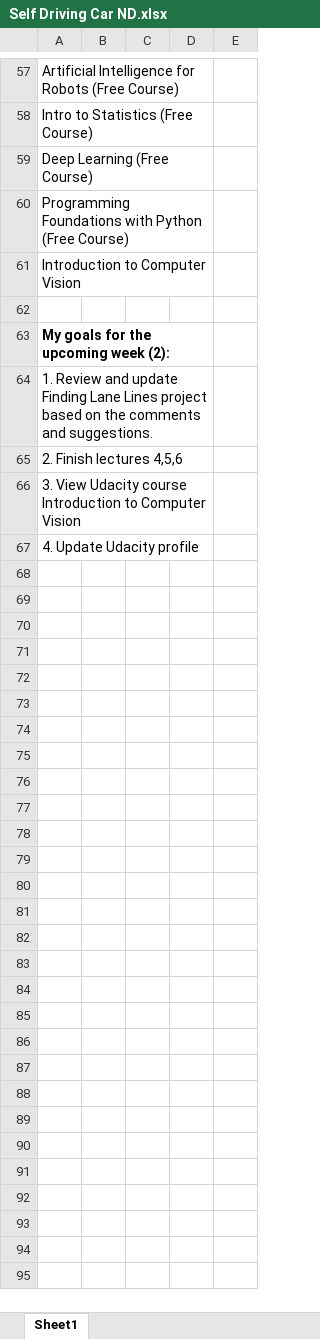
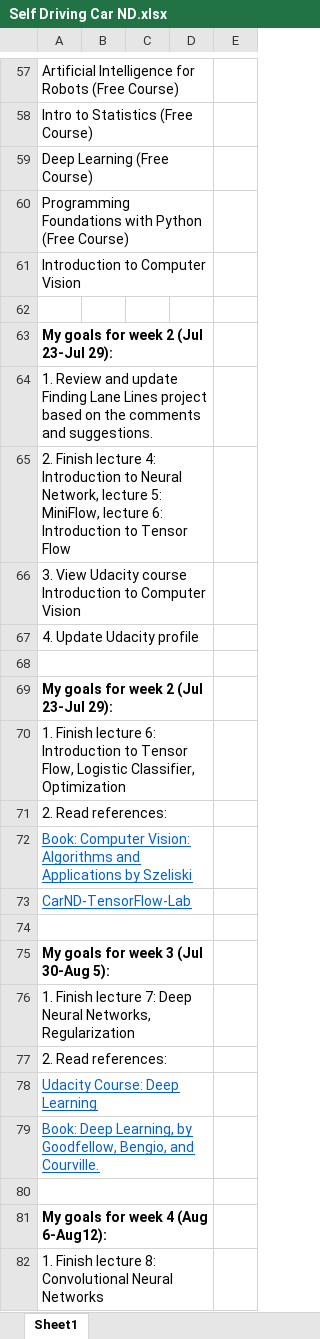
Before and after one commit to phuongxuanpham/SelfDrivingCar, an Excel workbook: Self Driving Car ND.xlsx, sheet Sheet1, drawn as a sheet; only a part is shown, gaps mark what is left out; values as stored, in another font and other column widths than the file's, no borders; the diff covers the shown part only; the diff names each change by its address in the sheet, - before the commit and + after, or states it on an @@ line.

```diff
--- a/Self Driving Car ND.xlsx (sheet Sheet1)
+++ b/Self Driving Car ND.xlsx (sheet Sheet1)
-A63: My goals for the upcoming week (2):
+A63: My goals for week 2 (Jul 23-Jul 29):
-A65: 2. Finish lectures 4,5,6
+A65: 2. Finish lecture 4: Introduction to Neural Network, lecture 5: MiniFlow, lecture 6: Introduction to Tensor Flow
+row 68: (empty)
+row 69: My goals for week 2 (Jul 23-Jul 29):
+row 70: 1. Finish lecture 6: Introduction to Tensor Flow, Logistic Classifier, Optimization
+row 71: 2. Read references:
+row 72: Book: Computer Vision: Algorithms and Applications by Szeliski
+row 73: CarND-TensorFlow-Lab
+row 74: (empty)
+row 75: My goals for week 3 (Jul 30-Aug 5):
+row 76: 1. Finish lecture 7: Deep Neural Networks, Regularization
+row 77: 2. Read references:
+row 78: Udacity Course: Deep Learning
+row 79: Book: Deep Learning, by Goodfellow, Bengio, and Courville.
+row 80: (empty)
+row 81: My goals for week 4 (Aug 6-Aug12):
+row 82: 1. Finish lecture 8: Convolutional Neural Networks
```
Also changed, not shown: 47 added rows elsewhere in this sheet, 2 other files.
